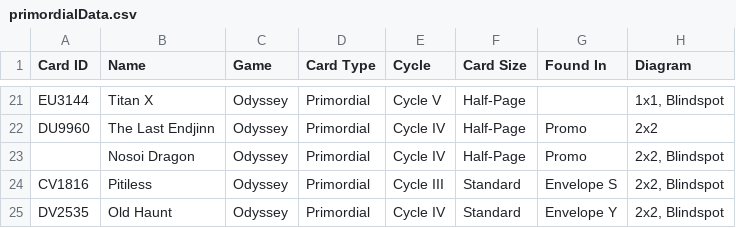
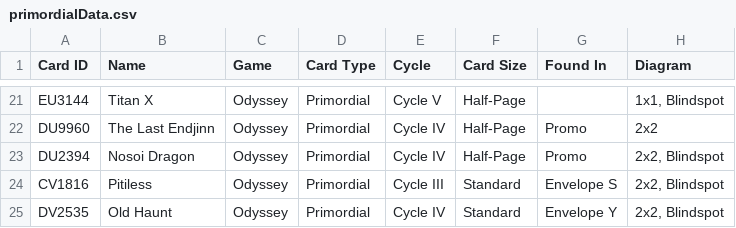
Before and after one commit to AedanThornton/atcc-api, a CSV file: data/CSV/primordialData.csv, drawn as a sheet; only a part is shown, gaps mark what is left out; the diff names each change by its address in the sheet, - before the commit and + after, or states it on an @@ line.

```diff
--- a/data/CSV/primordialData.csv
+++ b/data/CSV/primordialData.csv
-A23 (Card ID): (empty)
+A23 (Card ID): DU2394
```
Also changed, not shown: data/CSV/godformData.csv, data/CSV/storyData.csv, 3 other files.
